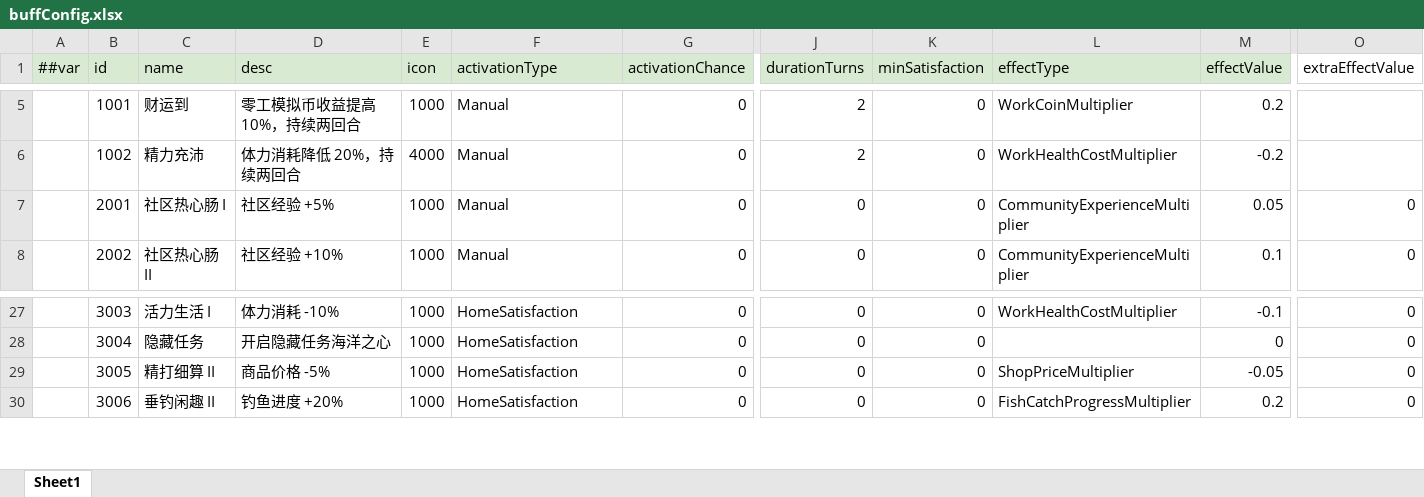
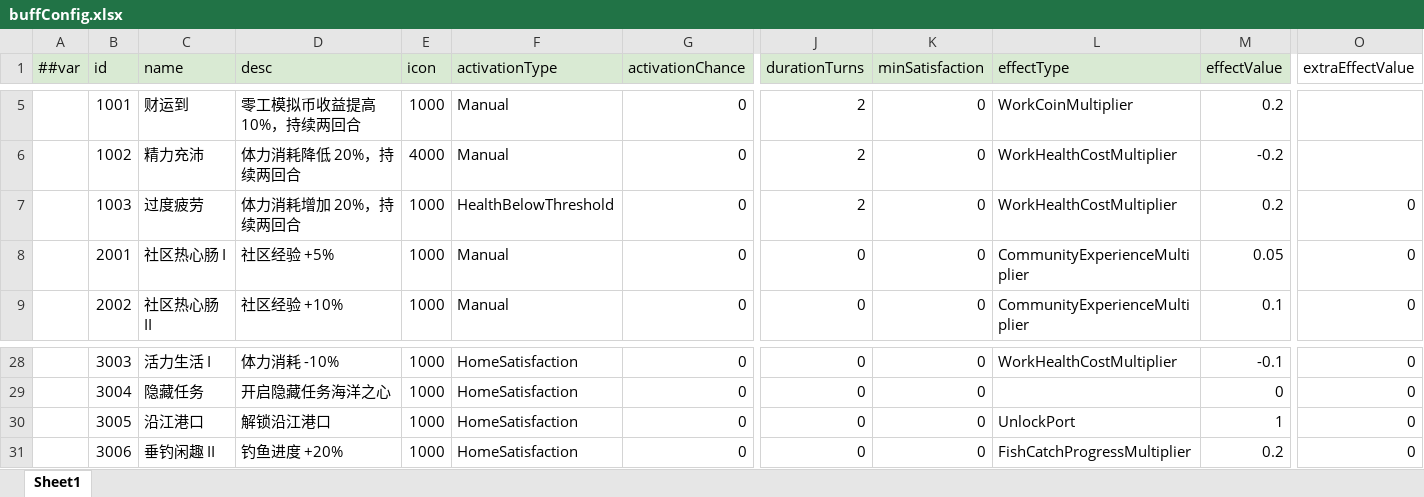
Before and after one commit to TenMilesAway/TimeChip, an Excel workbook: MiniTemplate/Datas/buffConfig.xlsx, sheet Sheet1, drawn as a sheet; only a part is shown, gaps mark what is left out; values as stored, in another font and other column widths than the file's, no borders; addresses are those after the commit; rows hold the shown columns only; the diff names each change by its address in the sheet, - before the commit and + after, or states it on an @@ line.

```diff
--- a/MiniTemplate/Datas/buffConfig.xlsx (sheet Sheet1)
+++ b/MiniTemplate/Datas/buffConfig.xlsx (sheet Sheet1)
+row 7:  | 1003 | 过度疲劳 | 体力消耗增加 20%，持续两回合 | 1000 | HealthBelowThreshold | 0 | 2 | 0 | WorkHealthCostMultiplier | 0.2 | 0
-C30 (name): 精打细算 II
+C30 (name): 沿江港口
-D30 (desc): 商品价格 -5%
+D30 (desc): 解锁沿江港口
-L30 (effectType): ShopPriceMultiplier
+L30 (effectType): UnlockPort
-M30 (effectValue): -0.05
+M30 (effectValue): 1
```
Also changed, not shown: MiniTemplate/Datas/mission.xlsx, MiniTemplate/Datas/subway.xlsx, 29 other files.
